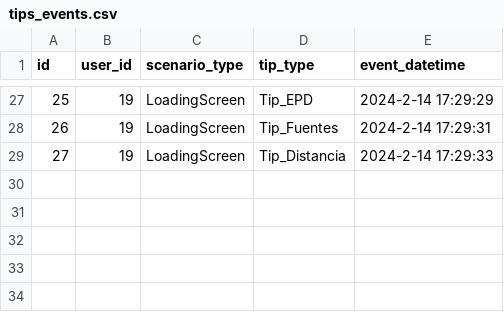
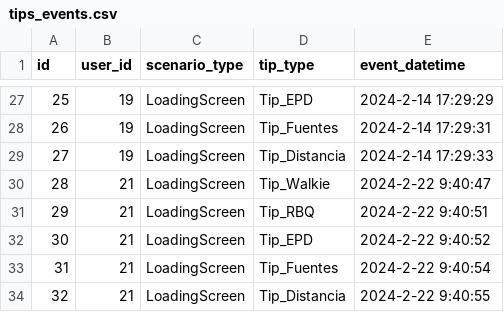
Before and after one commit to raul284/PHD-ADARVE, a CSV file: RadiationRoom/Unreal/Saved/database/tips_events.csv, drawn as a sheet; only a part is shown, gaps mark what is left out.

```diff
--- a/RadiationRoom/Unreal/Saved/database/tips_events.csv
+++ b/RadiationRoom/Unreal/Saved/database/tips_events.csv
@@ -29 +29,6 @@ id,user_id,scenario_type,tip_type,event_datetime
 27,"19","LoadingScreen","Tip_Distancia","2024-2-14 17:29:33"
+28,"21","LoadingScreen","Tip_Walkie","2024-2-22 9:40:47"
+29,"21","LoadingScreen","Tip_RBQ","2024-2-22 9:40:51"
+30,"21","LoadingScreen","Tip_EPD","2024-2-22 9:40:52"
+31,"21","LoadingScreen","Tip_Fuentes","2024-2-22 9:40:54"
+32,"21","LoadingScreen","Tip_Distancia","2024-2-22 9:40:55"
```
Also changed, not shown: RadiationRoom/Unreal/Saved/database/gameplay_events.csv, RadiationRoom/Unreal/Saved/database/move_events.csv, 25 other files.
